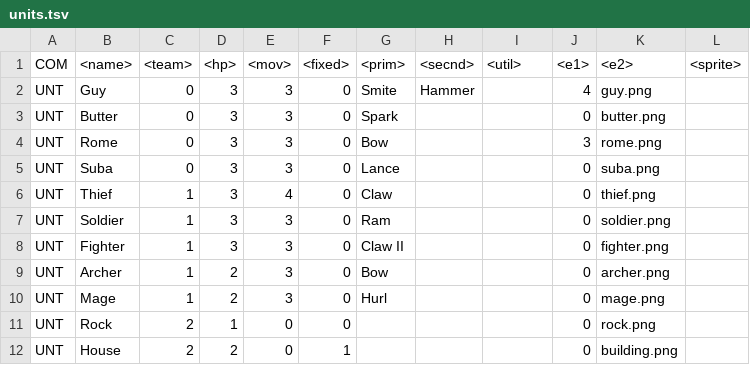
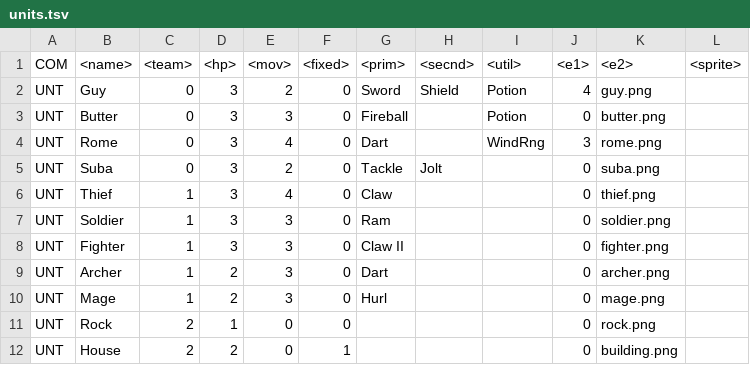
Before and after one commit to dathash/Emblem, a TSV file: data/units.tsv, drawn as a sheet.

```diff
--- a/data/units.tsv
+++ b/data/units.tsv
@@ -1,6 +1,6 @@
 COM	<name>	<team>	<hp>	<mov>	<fixed>	<prim>	<secnd>	<util>	<e1>	<e2>	<sprite>
-UNT	Guy	0	3	3	0	Smite	Hammer	 	4	guy.png
-UNT	Butter	0	3	3	0	Spark	 	 	0	butter.png
-UNT	Rome	0	3	3	0	Bow	 	 	3	rome.png
-UNT	Suba	0	3	3	0	Lance	 	 	0	suba.png
+UNT	Guy	0	3	2	0	Sword	Shield	Potion	4	guy.png
+UNT	Butter	0	3	3	0	Fireball	 	Potion	0	butter.png
+UNT	Rome	0	3	4	0	Dart	 	WindRng	3	rome.png
+UNT	Suba	0	3	2	0	Tackle	Jolt	 	0	suba.png
 UNT	Thief	1	3	4	0	Claw	 	 	0	thief.png
@@ -8,3 +8,3 @@ UNT	Soldier	1	3	3	0	Ram	 	 	0	soldier.png
 UNT	Fighter	1	3	3	0	Claw II	 	 	0	fighter.png
-UNT	Archer	1	2	3	0	Bow	 	 	0	archer.png
+UNT	Archer	1	2	3	0	Dart	 	 	0	archer.png
 UNT	Mage	1	2	3	0	Hurl	 	 	0	mage.png
```
Also changed, not shown: data/equipments.tsv, 11 other files.
